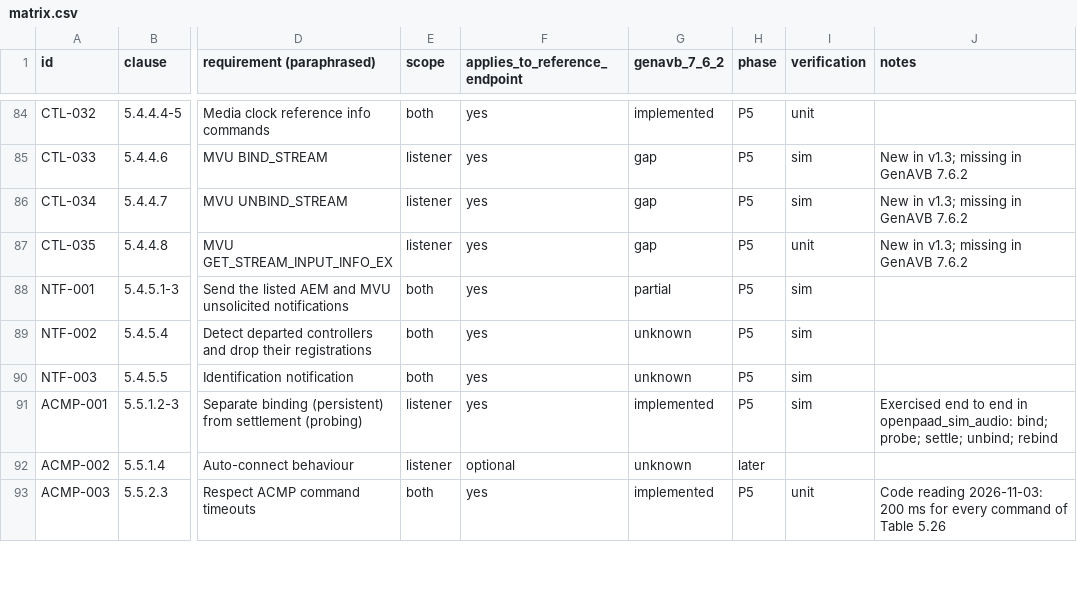
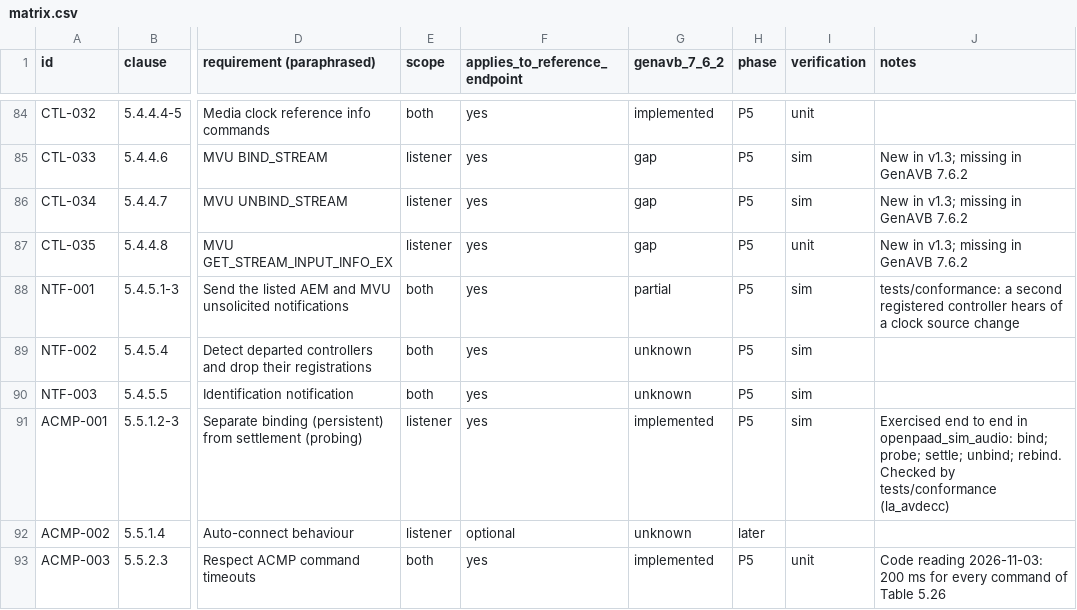
Before and after one commit to Green-Light-Audio/openPAAD, a CSV file: docs/requirements/matrix.csv, drawn as a sheet; only a part is shown, gaps mark what is left out; the diff covers the shown part only; the diff names each change by its address in the sheet, - before the commit and + after, or states it on an @@ line.

Commit message:
tests/conformance: ATDECC conformance through la_avdecc
Phase 1 asks for simulated devices discovered and connected by Hive on
every commit. Hive cannot run in CI and, on macOS, lists only Ethernet
ports, so it cannot reach devices on a virtual interface pair. The harness
uses la_avdecc, the library Hive is built on, instead (decision 0017).

- conformance.cpp: a la_avdecc controller on one end of a veth pair, two
  simulated devices on the other. It waits for both entities, checks
  their advertisements and entity models, then sends commands: lock,
  name, identify, clock source, dynamic audio mappings, bind and unbind;
  a second controller checks that the clock source change is notified.
  It also reports la_avdecc's own rating of each entity and its reasons.
- Each check names its rows in docs/requirements/matrix.csv and fails the
  run only if they are all marked implemented; the others report, and
  say when a row may be updated. 45 checks today, all required ones pass.
- la_avdecc (LGPL) is test only: the conformance preset fetches v4.3.1.1
  with the four submodules its libraries need, shallow, and builds only
  openpaad-sim and the harness. Normal builds do not fetch it. Our
  targets' compile flags are unchanged by it.
- run.sh: Linux, root or passwordless sudo, skipped otherwise; CI runs it
  on every commit (scripts/ci.sh).
- Matrix: ADP-001, CTL-008, CTL-011 and CTL-018 move to partial (no
  IDENTIFY control in the reference entity model, GET_NAME on the memory
  object, GET_DYNAMIC_INFO answers la_avdecc's fast enumeration rejects);
  the rows the harness checks say so. docs/requirements/README.md lists
  the findings.
- docs/building.md: the conformance preset; Hive on a Mac needs an
  Ethernet port with a link (the feth recipe did not work: Hive does not
  list virtual interfaces). Decision 0016 notes it.

```diff
--- a/docs/requirements/matrix.csv
+++ b/docs/requirements/matrix.csv
-J88 (notes): (empty)
+J88 (notes): tests/conformance: a second registered controller hears of a clock source change
-J91 (notes): …settle; unbind; rebind
+J91 (notes): …settle; unbind; rebind. Checked by tests/conformance (la_avdecc)
```
Also changed, not shown: 51 edited cells elsewhere in this file, 14 other files.
